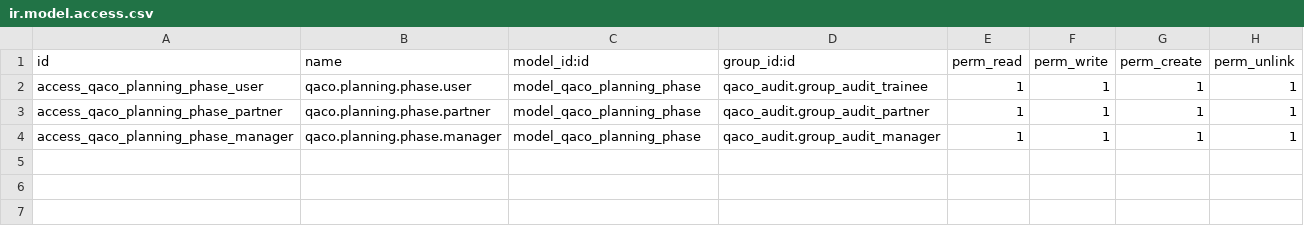
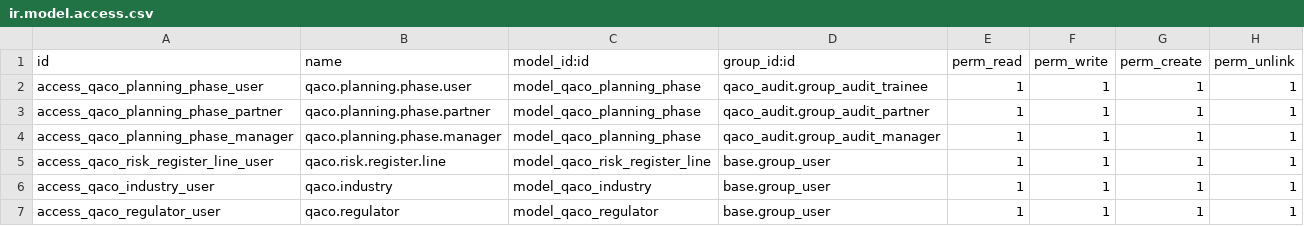
Before and after one commit to mbq11190/alamaudit, a CSV file: qaco_planning_phase/security/ir.model.access.csv, drawn as a sheet.

```diff
--- a/qaco_planning_phase/security/ir.model.access.csv
+++ b/qaco_planning_phase/security/ir.model.access.csv
@@ -4 +4,4 @@ access_qaco_planning_phase_partner,qaco.planning.phase.partner,model_qaco_planni
 access_qaco_planning_phase_manager,qaco.planning.phase.manager,model_qaco_planning_phase,qaco_audit.group_audit_manager,1,1,1,1
+access_qaco_risk_register_line_user,qaco.risk.register.line,model_qaco_risk_register_line,base.group_user,1,1,1,1
+access_qaco_industry_user,qaco.industry,model_qaco_industry,base.group_user,1,1,1,1
+access_qaco_regulator_user,qaco.regulator,model_qaco_regulator,base.group_user,1,1,1,1
```
Also changed, not shown: 5 other files.
